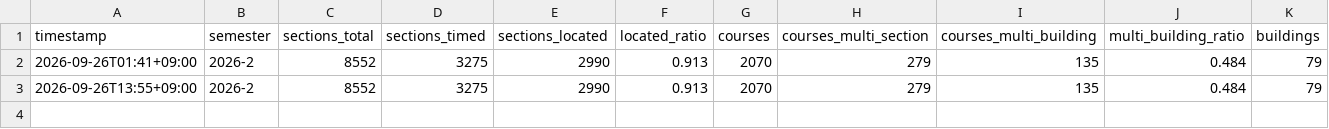
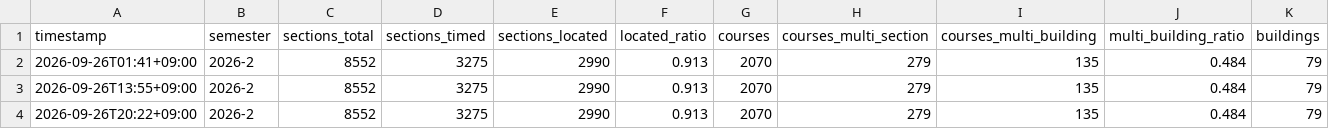
Before and after one commit to archi142857/tt-wizard, a CSV file: data/stats.csv, drawn as a sheet; the diff names each change by its address in the sheet, - before the commit and + after, or states it on an @@ line.

```diff
--- a/data/stats.csv
+++ b/data/stats.csv
+row 4: 2026-09-26T20:22+09:00 | 2026-2 | 8552 | 3275 | 2990 | 0.913 | 2070 | 279 | 135 | 0.484 | 79
```
Also changed, not shown: 1 other file.
